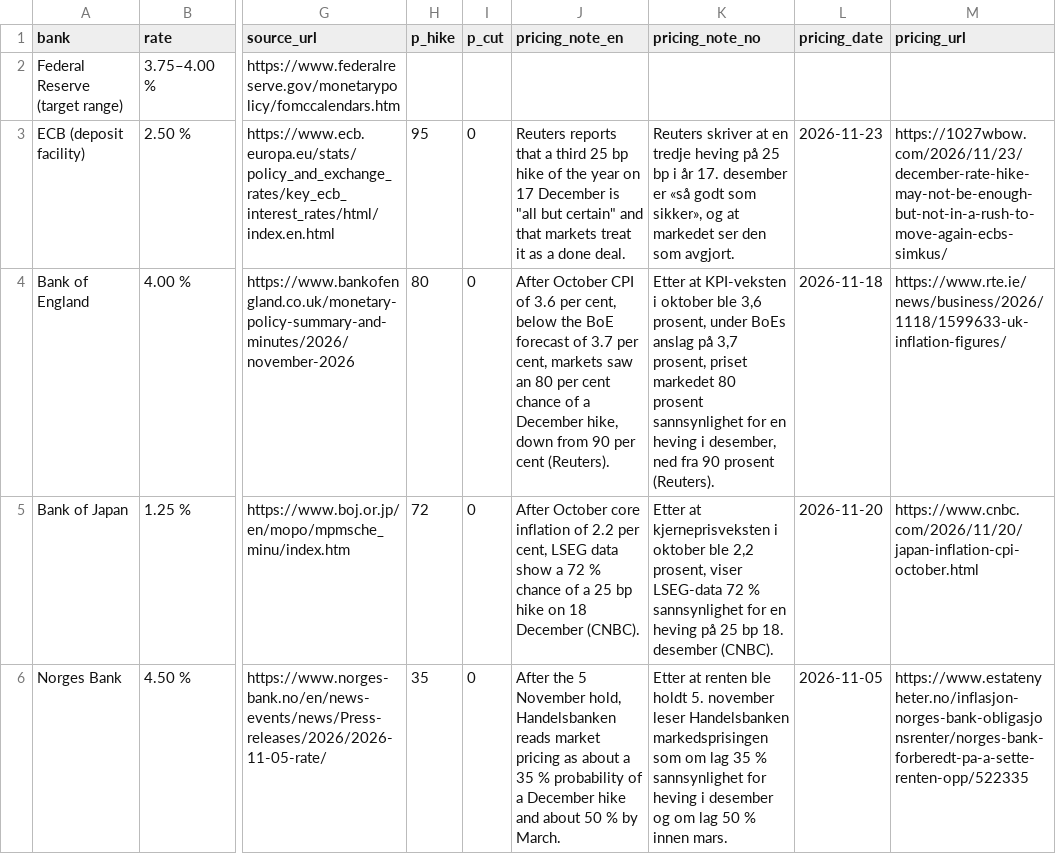
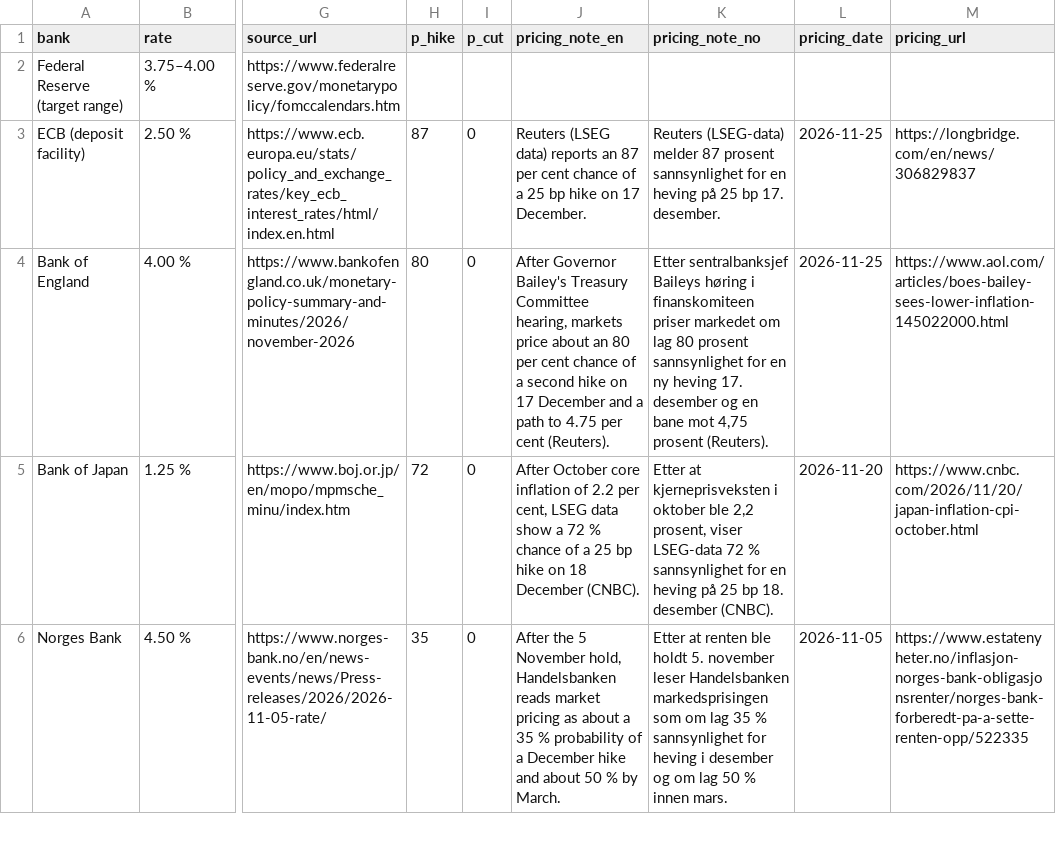
Before and after one commit to Jozzanova/Market_summary, a CSV file: data/policy_rates.csv, drawn as a sheet; only a part is shown, gaps mark what is left out; the diff names each change by its address in the sheet, - before the commit and + after, or states it on an @@ line.

```diff
--- a/data/policy_rates.csv
+++ b/data/policy_rates.csv
-H3 (p_hike): 95
+H3 (p_hike): 87
-J3 (pricing_note_en): Reuters reports that a third 25 bp hike of the year on 17 December is "all but certain" and that markets treat it as a done deal.
+J3 (pricing_note_en): Reuters (LSEG data) reports an 87 per cent chance of a 25 bp hike on 17 December.
-K3 (pricing_note_no): Reuters skriver at en tredje heving på 25 bp i år 17. desember er «så godt som sikker», og at markedet ser den som avgjort.
+K3 (pricing_note_no): Reuters (LSEG-data) melder 87 prosent sannsynlighet for en heving på 25 bp 17. desember.
-L3 (pricing_date): 2026-11-23
+L3 (pricing_date): 2026-11-25
-M3 (pricing_url): https://1027wbow.com/2026/11/23/december-rate-hike-may-not-be-enough-but-not-in-a-rush-to-move-again-ecbs-simkus/
+M3 (pricing_url): https://longbridge.com/en/news/306829837
-J4 (pricing_note_en): After October CPI of 3.6 per cent, below the BoE forecast of 3.7 per cent, markets saw an 80 per cent chance of a December hike, down from 90 per cent…
+J4 (pricing_note_en): After Governor Bailey's Treasury Committee hearing, markets price about an 80 per cent chance of a second hike on 17 December and a path to 4.75 per cent…
-K4 (pricing_note_no): Etter at KPI-veksten i oktober ble 3,6 prosent, under BoEs anslag på 3,7 prosent, priset markedet 80 prosent sannsynlighet for en heving i desember, ned fra 90 prosent (Reuters).
+K4 (pricing_note_no): Etter sentralbanksjef Baileys høring i finanskomiteen priser markedet om lag 80 prosent sannsynlighet for en ny heving 17. desember og en bane mot 4,75 prosent (Reuters).
-L4 (pricing_date): 2026-11-18
+L4 (pricing_date): 2026-11-25
-M4 (pricing_url): https://www.rte.ie/news/business/2026/1118/1599633-uk-inflation-figures/
+M4 (pricing_url): https://www.aol.com/articles/boes-bailey-sees-lower-inflation-145022000.html
```
Also changed, not shown: data/events.csv, 11 other files.
